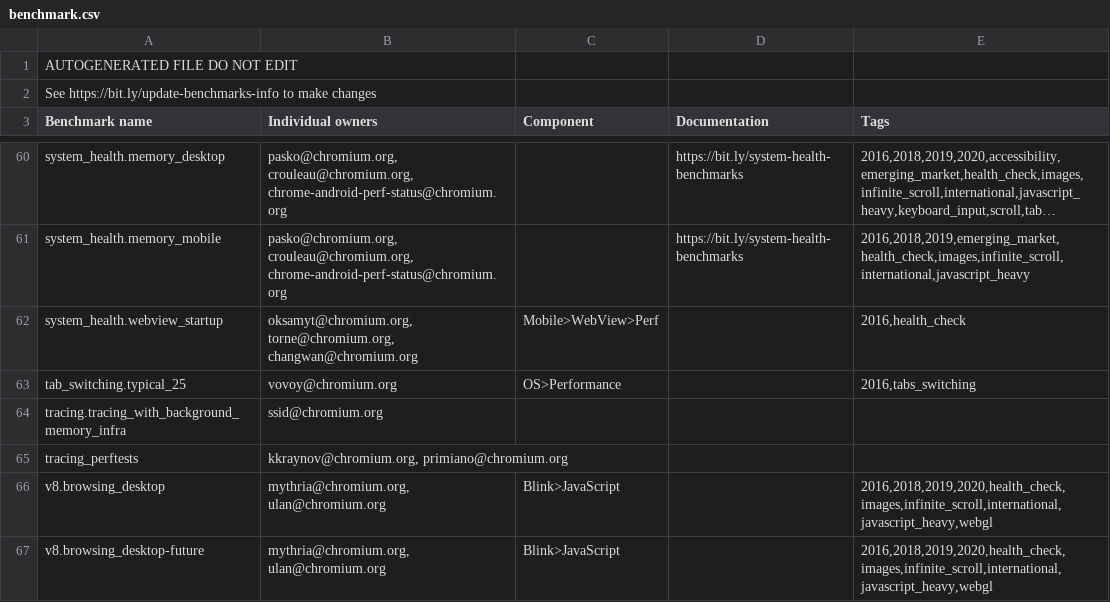
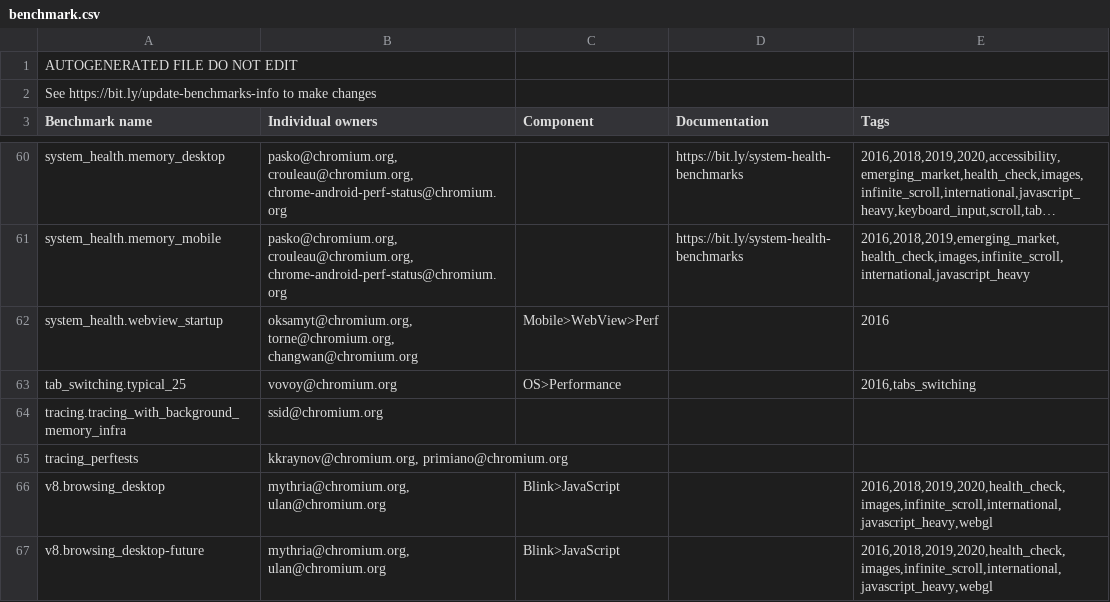
Before and after one commit to dbuskariol-org/chromium, a CSV file: tools/perf/benchmark.csv, drawn as a sheet; only a part is shown, gaps mark what is left out; long unchanged cells end in …; the diff names each change by its address in the sheet, - before the commit and + after, or states it on an @@ line.

Commit message:
Remove old abridged stories from system health benchmark.
Bug: 1051558
Change-Id: Iea32652052262e5ac4454fe07ee1bcaacec285cc
Reviewed-on: https://chromium-review.googlesource.com/c/chromium/src/+/2084712
Reviewed-by: Caleb Rouleau <crouleau@chromium.org>
Commit-Queue: Timothy Dresser <tdresser@chromium.org>
Cr-Commit-Position: refs/heads/master@{#746456}

```diff
--- a/tools/perf/benchmark.csv
+++ b/tools/perf/benchmark.csv
-E62 (Tags): 2016,health_check
+E62 (Tags): 2016
```
Also changed, not shown: tools/perf/benchmark_schedules.csv, tools/perf/cycletime_contributions.csv, 7 other files.
